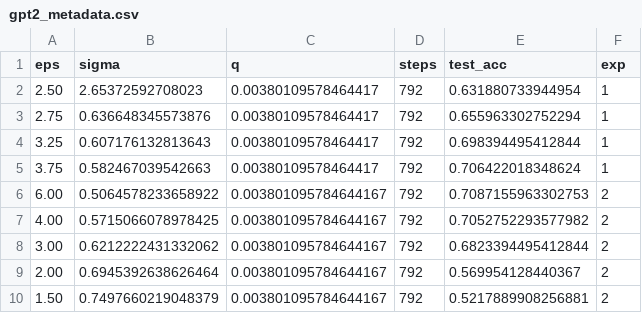
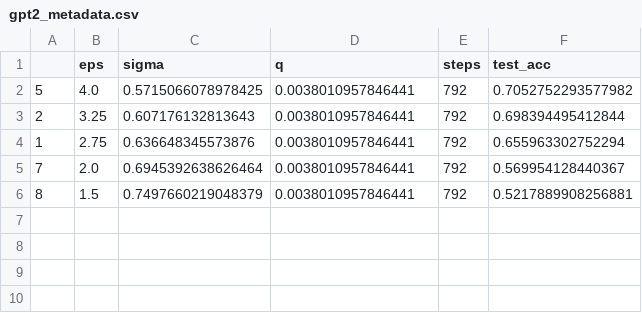
Before and after one commit to bogdan-kulynych/riskcal, a CSV file: research/attack_aware_noise_calibration/data/gpt2_metadata.csv, drawn as a sheet; removed rows and columns are numbered as before the commit, all else as after; the diff names each change by its address in the sheet, - before the commit and + after, or states it on an @@ line.

```diff
--- a/research/attack_aware_noise_calibration/data/gpt2_metadata.csv
+++ b/research/attack_aware_noise_calibration/data/gpt2_metadata.csv
+column A, row 3: 2; rows 5-6: 7 | 8
-column F (exp), row 4: 1; rows 9-10: 2 | 2
-row 2: 2.50 | 2.65372592708023 | 0.00380109578464417 | 792 | 0.631880733944954 | 1
-row 3: 2.75 | 0.636648345573876 | 0.00380109578464417 | 792 | 0.655963302752294 | 1
+row 2: 5 | 4.0 | 0.5715066078978425 | 0.0038010957846441 | 792 | 0.7052752293577982
-D3 (q): 0.00380109578464417
+D3 (q): 0.0038010957846441
-row 5: 3.75 | 0.582467039542663 | 0.00380109578464417 | 792 | 0.706422018348624 | 1
-row 6: 6.00 | 0.5064578233658922 | 0.003801095784644167 | 792 | 0.7087155963302753 | 2
-row 7: 4.00 | 0.5715066078978425 | 0.003801095784644167 | 792 | 0.7052752293577982 | 2
-row 8: 3.00 | 0.6212222431332062 | 0.003801095784644167 | 792 | 0.6823394495412844 | 2
+row 4: 1 | 2.75 | 0.636648345573876 | 0.0038010957846441 | 792 | 0.655963302752294
-B5 (eps): 2.00
+B5 (eps): 2.0
-D5:D6 (q): 0.003801095784644167
+D5:D6 (q): 0.0038010957846441
-B6 (eps): 1.50
+B6 (eps): 1.5
```
Also changed, not shown: 7 other files.
